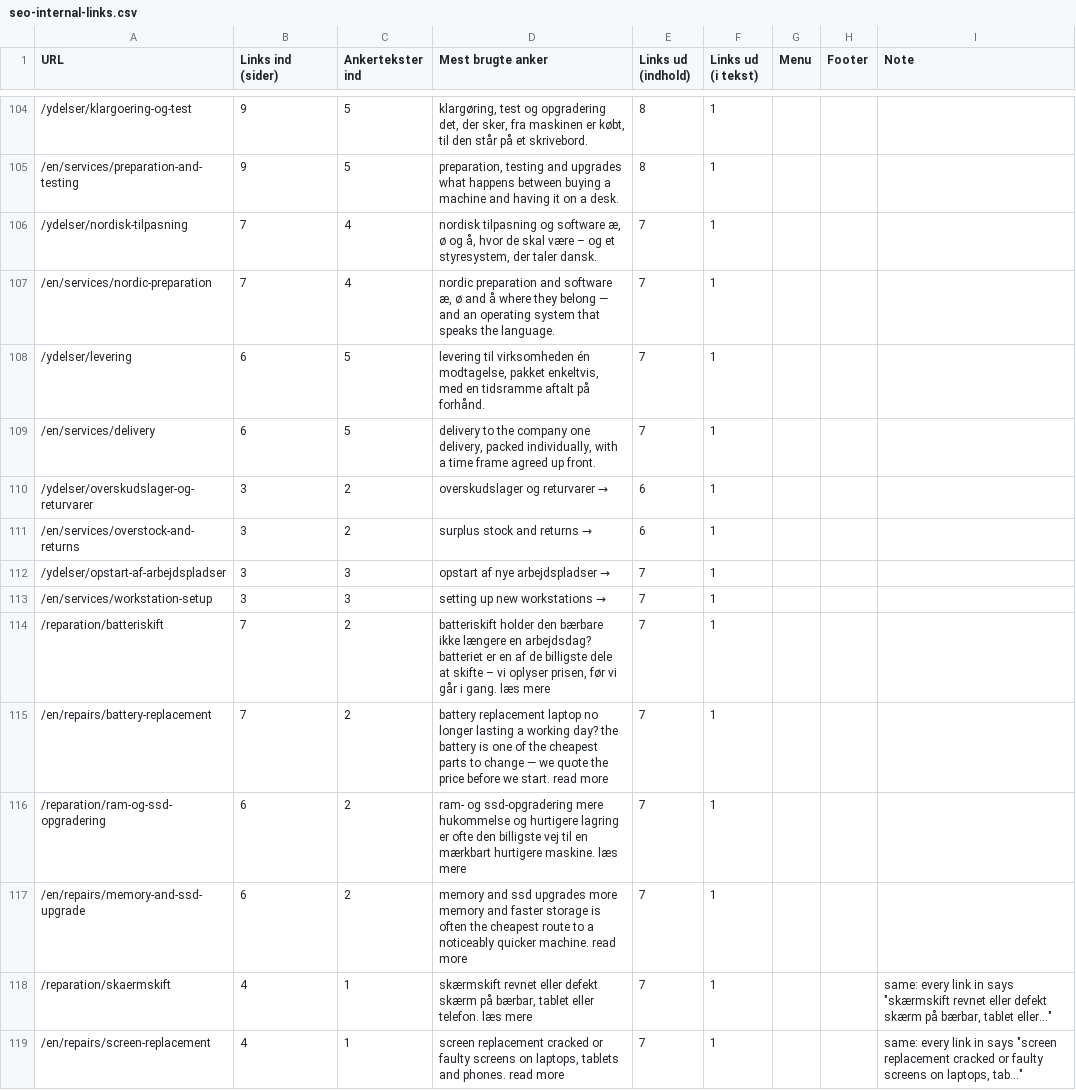
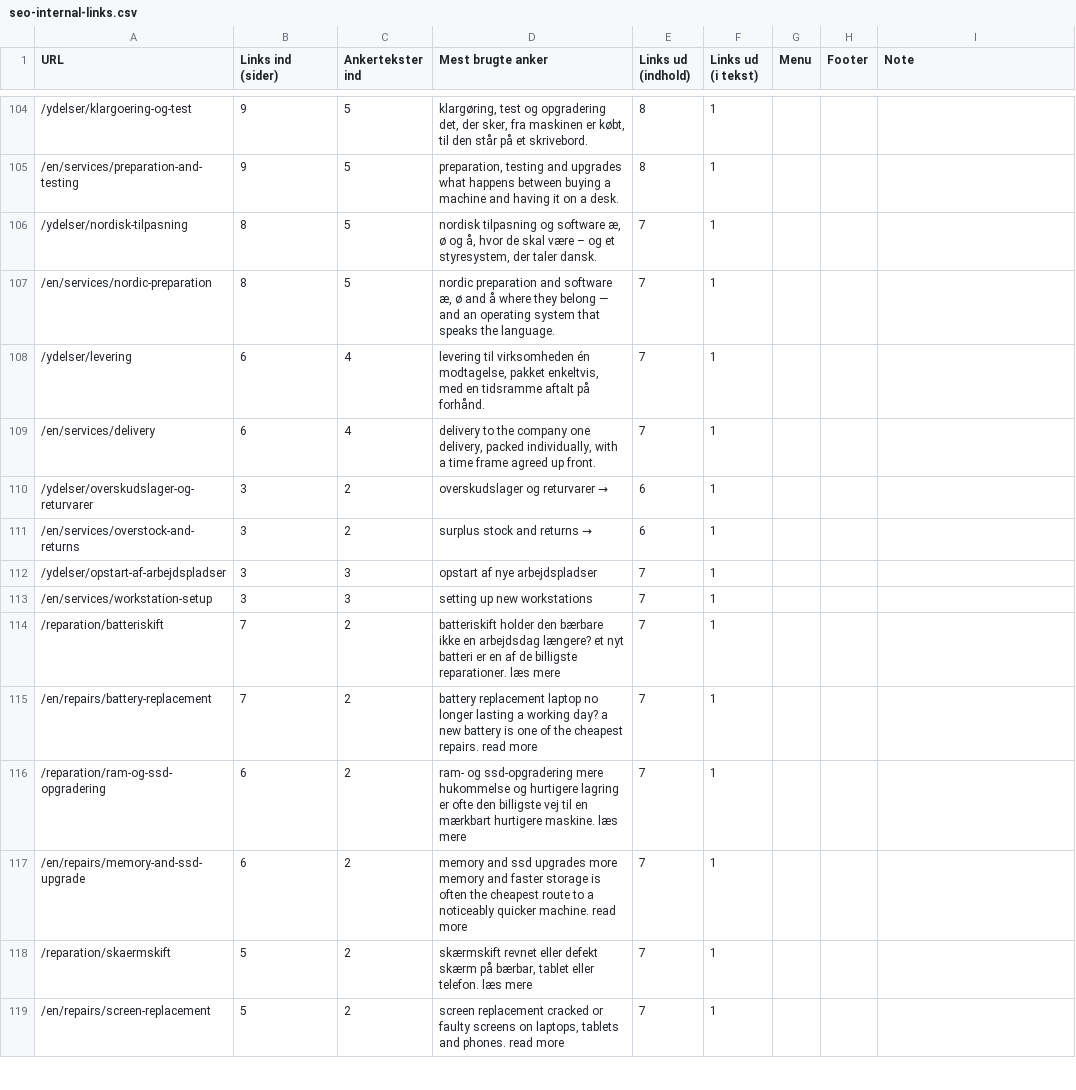
Before and after one commit to alirezadk2016/kestro, a CSV file: docs/seo-internal-links.csv, drawn as a sheet; only a part is shown, gaps mark what is left out; the diff covers the shown part only.

```diff
--- a/docs/seo-internal-links.csv
+++ b/docs/seo-internal-links.csv
@@ -105,15 +105,15 @@
 "/en/services/preparation-and-testing","9","5","preparation, testing and upgrades what happens between buying a machine and having it on a desk.","8","1","","",""
-"/ydelser/nordisk-tilpasning","7","4","nordisk tilpasning og software æ, ø og å, hvor de skal være – og et styresystem, der taler dansk.","7","1","","",""
-"/en/services/nordic-preparation","7","4","nordic preparation and software æ, ø and å where they belong — and an operating system that speaks the language.","7","1","","",""
-"/ydelser/levering","6","5","levering til virksomheden én modtagelse, pakket enkeltvis, med en tidsramme aftalt på forhånd.","7","1","","",""
-"/en/services/delivery","6","5","delivery to the company one delivery, packed individually, with a time frame agreed up front.","7","1","","",""
+"/ydelser/nordisk-tilpasning","8","5","nordisk tilpasning og software æ, ø og å, hvor de skal være – og et styresystem, der taler dansk.","7","1","","",""
+"/en/services/nordic-preparation","8","5","nordic preparation and software æ, ø and å where they belong — and an operating system that speaks the language.","7","1","","",""
+"/ydelser/levering","6","4","levering til virksomheden én modtagelse, pakket enkeltvis, med en tidsramme aftalt på forhånd.","7","1","","",""
+"/en/services/delivery","6","4","delivery to the company one delivery, packed individually, with a time frame agreed up front.","7","1","","",""
 "/ydelser/overskudslager-og-returvarer","3","2","overskudslager og returvarer →","6","1","","",""
 "/en/services/overstock-and-returns","3","2","surplus stock and returns →","6","1","","",""
-"/ydelser/opstart-af-arbejdspladser","3","3","opstart af nye arbejdspladser →","7","1","","",""
-"/en/services/workstation-setup","3","3","setting up new workstations →","7","1","","",""
-"/reparation/batteriskift","7","2","batteriskift holder den bærbare ikke længere en arbejdsdag? batteriet er en af de billigste dele at skifte – vi oplyser prisen, før vi går i gang. læs mere","7","1","","",""
-"/en/repairs/battery-replacement","7","2","battery replacement laptop no longer lasting a working day? the battery is one of the cheapest parts to change — we quote the price before we start. read more","7","1","","",""
+"/ydelser/opstart-af-arbejdspladser","3","3","opstart af nye arbejdspladser","7","1","","",""
+"/en/services/workstation-setup","3","3","setting up new workstations","7","1","","",""
+"/reparation/batteriskift","7","2","batteriskift holder den bærbare ikke en arbejdsdag længere? et nyt batteri er en af de billigste reparationer. læs mere","7","1","","",""
+"/en/repairs/battery-replacement","7","2","battery replacement laptop no longer lasting a working day? a new battery is one of the cheapest repairs. read more","7","1","","",""
 "/reparation/ram-og-ssd-opgradering","6","2","ram- og ssd-opgradering mere hukommelse og hurtigere lagring er ofte den billigste vej til en mærkbart hurtigere maskine. læs mere","7","1","","",""
 "/en/repairs/memory-and-ssd-upgrade","6","2","memory and ssd upgrades more memory and faster storage is often the cheapest route to a noticeably quicker machine. read more","7","1","","",""
-"/reparation/skaermskift","4","1","skærmskift revnet eller defekt skærm på bærbar, tablet eller telefon. læs mere","7","1","","","same: every link in says ""skærmskift revnet eller defekt skærm på bærbar, tablet eller…"""
-"/en/repairs/screen-replacement","4","1","screen replacement cracked or faulty screens on laptops, tablets and phones. read more","7","1","","","same: every link in says ""screen replacement cracked or faulty screens on laptops, tab…"""
+"/reparation/skaermskift","5","2","skærmskift revnet eller defekt skærm på bærbar, tablet eller telefon. læs mere","7","1","","",""
+"/en/repairs/screen-replacement","5","2","screen replacement cracked or faulty screens on laptops, tablets and phones. read more","7","1","","",""
```
Also changed, not shown: 68 edited cells elsewhere in this file, 9 other files.
